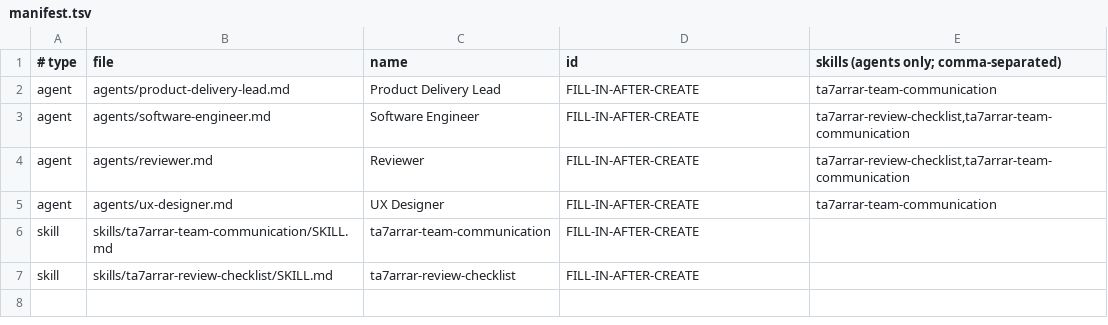
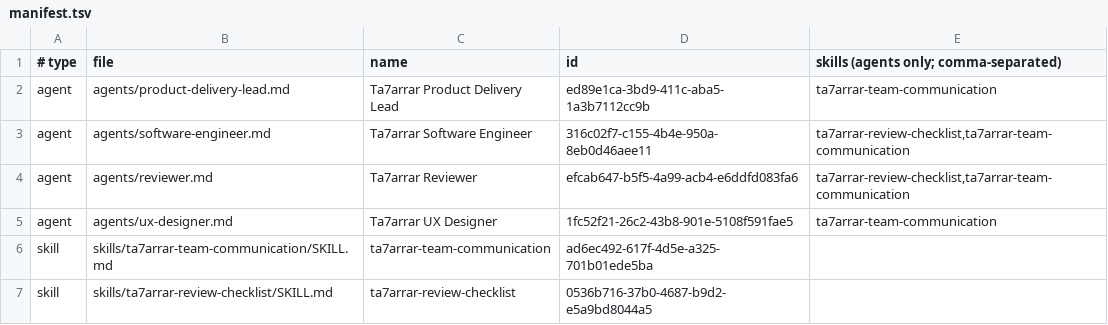
Before and after one commit to OussemaBA/liberation, a TSV file: team/manifest.tsv, drawn as a sheet.

```diff
--- a/team/manifest.tsv
+++ b/team/manifest.tsv
@@ -1,7 +1,7 @@
 # type	file	name	id	skills (agents only; comma-separated)
-agent	agents/product-delivery-lead.md	Product Delivery Lead	FILL-IN-AFTER-CREATE	ta7arrar-team-communication
-agent	agents/software-engineer.md	Software Engineer	FILL-IN-AFTER-CREATE	ta7arrar-review-checklist,ta7arrar-team-communication
-agent	agents/reviewer.md	Reviewer	FILL-IN-AFTER-CREATE	ta7arrar-review-checklist,ta7arrar-team-communication
-agent	agents/ux-designer.md	UX Designer	FILL-IN-AFTER-CREATE	ta7arrar-team-communication
-skill	skills/ta7arrar-team-communication/SKILL.md	ta7arrar-team-communication	FILL-IN-AFTER-CREATE
-skill	skills/ta7arrar-review-checklist/SKILL.md	ta7arrar-review-checklist	FILL-IN-AFTER-CREATE
+agent	agents/product-delivery-lead.md	Ta7arrar Product Delivery Lead	ed89e1ca-3bd9-411c-aba5-1a3b7112cc9b	ta7arrar-team-communication
+agent	agents/software-engineer.md	Ta7arrar Software Engineer	316c02f7-c155-4b4e-950a-8eb0d46aee11	ta7arrar-review-checklist,ta7arrar-team-communication
+agent	agents/reviewer.md	Ta7arrar Reviewer	efcab647-b5f5-4a99-acb4-e6ddfd083fa6	ta7arrar-review-checklist,ta7arrar-team-communication
+agent	agents/ux-designer.md	Ta7arrar UX Designer	1fc52f21-26c2-43b8-901e-5108f591fae5	ta7arrar-team-communication
+skill	skills/ta7arrar-team-communication/SKILL.md	ta7arrar-team-communication	ad6ec492-617f-4d5e-a325-701b01ede5ba
+skill	skills/ta7arrar-review-checklist/SKILL.md	ta7arrar-review-checklist	0536b716-37b0-4687-b9d2-e5a9bd8044a5
```
